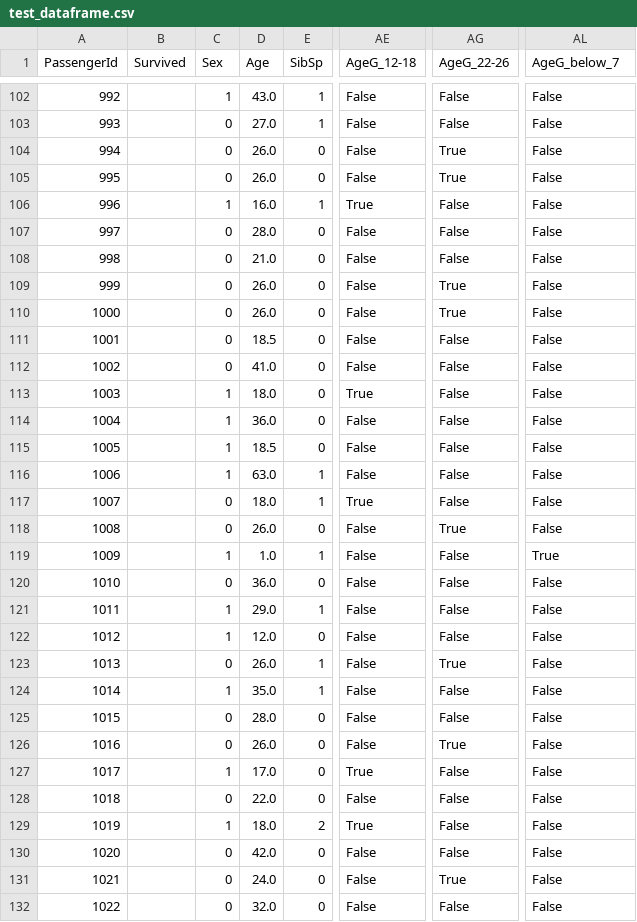
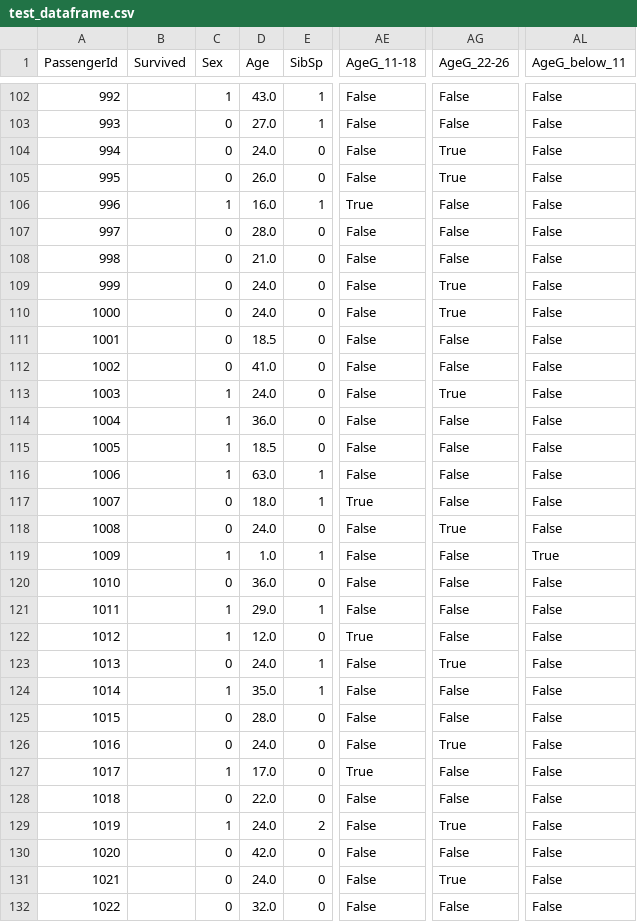
Before and after one commit to Aszlas545/Data_Science, a CSV file: test_dataframe.csv, drawn as a sheet; only a part is shown, gaps mark what is left out; the diff covers the shown part only; the diff names each change by its address in the sheet, - before the commit and + after, or states it on an @@ line.

```diff
--- a/test_dataframe.csv
+++ b/test_dataframe.csv
-AE1: AgeG_12-18
+AE1: AgeG_11-18
-AL1: AgeG_below_7
+AL1: AgeG_below_11
-D104 (Age): 26.0
+D104 (Age): 24.0
-D109:D110 (Age): 26.0
+D109:D110 (Age): 24.0
-D113 (Age): 18.0
+D113 (Age): 24.0
-AE113 (AgeG_11-18): True
+AE113 (AgeG_11-18): False
-AG113 (AgeG_22-26): False
+AG113 (AgeG_22-26): True
-D118 (Age): 26.0
+D118 (Age): 24.0
-AE122 (AgeG_11-18): False
+AE122 (AgeG_11-18): True
-D123 (Age): 26.0
+D123 (Age): 24.0
-D126 (Age): 26.0
+D126 (Age): 24.0
-D129 (Age): 18.0
+D129 (Age): 24.0
-AE129 (AgeG_11-18): True
+AE129 (AgeG_11-18): False
-AG129 (AgeG_22-26): False
+AG129 (AgeG_22-26): True
```
Also changed, not shown: 152 edited cells elsewhere in this file, dataframe.csv, train_dataframe.csv, 2 other files.
